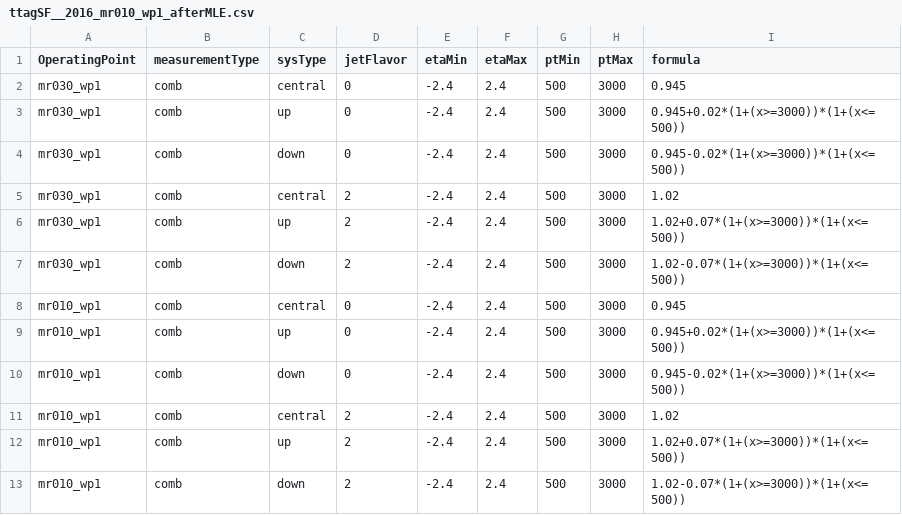
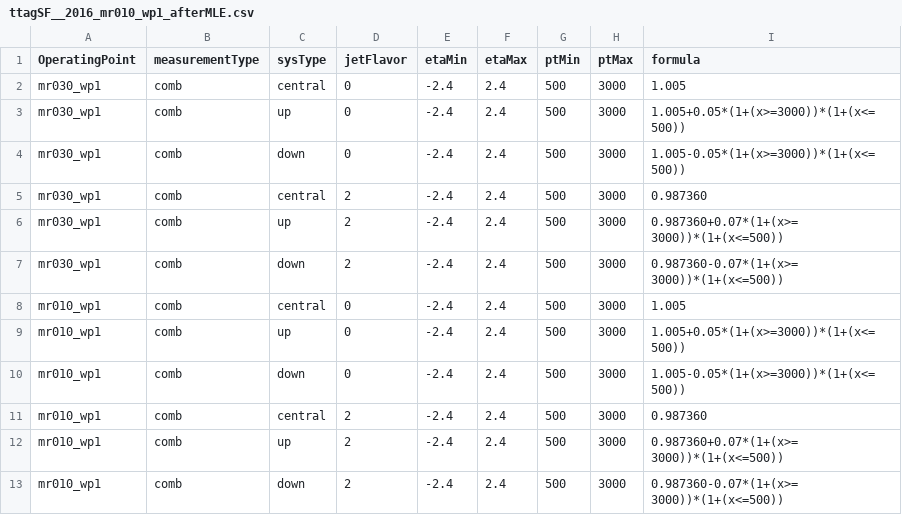
Before and after one commit to UHH2/ZprimeSemiLeptonic, a CSV file: data/ttagSF__2016_mr010_wp1_afterMLE.csv, drawn as a sheet.

```diff
--- a/data/ttagSF__2016_mr010_wp1_afterMLE.csv
+++ b/data/ttagSF__2016_mr010_wp1_afterMLE.csv
@@ -1,13 +1,13 @@
 OperatingPoint, measurementType, sysType, jetFlavor, etaMin, etaMax, ptMin, ptMax, formula
-mr030_wp1, comb, central, 0, -2.4, 2.4, 500, 3000, "0.945"
-mr030_wp1, comb, up     , 0, -2.4, 2.4, 500, 3000, "0.945+0.02*(1+(x>=3000))*(1+(x<=500))"
-mr030_wp1, comb, down   , 0, -2.4, 2.4, 500, 3000, "0.945-0.02*(1+(x>=3000))*(1+(x<=500))"
-mr030_wp1, comb, central, 2, -2.4, 2.4, 500, 3000, "1.02"
-mr030_wp1, comb, up     , 2, -2.4, 2.4, 500, 3000, "1.02+0.07*(1+(x>=3000))*(1+(x<=500))"
-mr030_wp1, comb, down   , 2, -2.4, 2.4, 500, 3000, "1.02-0.07*(1+(x>=3000))*(1+(x<=500))"
-mr010_wp1, comb, central, 0, -2.4, 2.4, 500, 3000, "0.945"
-mr010_wp1, comb, up     , 0, -2.4, 2.4, 500, 3000, "0.945+0.02*(1+(x>=3000))*(1+(x<=500))"
-mr010_wp1, comb, down   , 0, -2.4, 2.4, 500, 3000, "0.945-0.02*(1+(x>=3000))*(1+(x<=500))"
-mr010_wp1, comb, central, 2, -2.4, 2.4, 500, 3000, "1.02"
-mr010_wp1, comb, up     , 2, -2.4, 2.4, 500, 3000, "1.02+0.07*(1+(x>=3000))*(1+(x<=500))"
-mr010_wp1, comb, down   , 2, -2.4, 2.4, 500, 3000, "1.02-0.07*(1+(x>=3000))*(1+(x<=500))"
+mr030_wp1, comb, central, 0, -2.4, 2.4, 500, 3000, "1.005"
+mr030_wp1, comb, up     , 0, -2.4, 2.4, 500, 3000, "1.005+0.05*(1+(x>=3000))*(1+(x<=500))"
+mr030_wp1, comb, down   , 0, -2.4, 2.4, 500, 3000, "1.005-0.05*(1+(x>=3000))*(1+(x<=500))"
+mr030_wp1, comb, central, 2, -2.4, 2.4, 500, 3000, "0.987360"
+mr030_wp1, comb, up     , 2, -2.4, 2.4, 500, 3000, "0.987360+0.07*(1+(x>=3000))*(1+(x<=500))"
+mr030_wp1, comb, down   , 2, -2.4, 2.4, 500, 3000, "0.987360-0.07*(1+(x>=3000))*(1+(x<=500))"
+mr010_wp1, comb, central, 0, -2.4, 2.4, 500, 3000, "1.005"
+mr010_wp1, comb, up     , 0, -2.4, 2.4, 500, 3000, "1.005+0.05*(1+(x>=3000))*(1+(x<=500))"
+mr010_wp1, comb, down   , 0, -2.4, 2.4, 500, 3000, "1.005-0.05*(1+(x>=3000))*(1+(x<=500))"
+mr010_wp1, comb, central, 2, -2.4, 2.4, 500, 3000, "0.987360"
+mr010_wp1, comb, up     , 2, -2.4, 2.4, 500, 3000, "0.987360+0.07*(1+(x>=3000))*(1+(x<=500))"
+mr010_wp1, comb, down   , 2, -2.4, 2.4, 500, 3000, "0.987360-0.07*(1+(x>=3000))*(1+(x<=500))"
```
Also changed, not shown: 5 other files.
